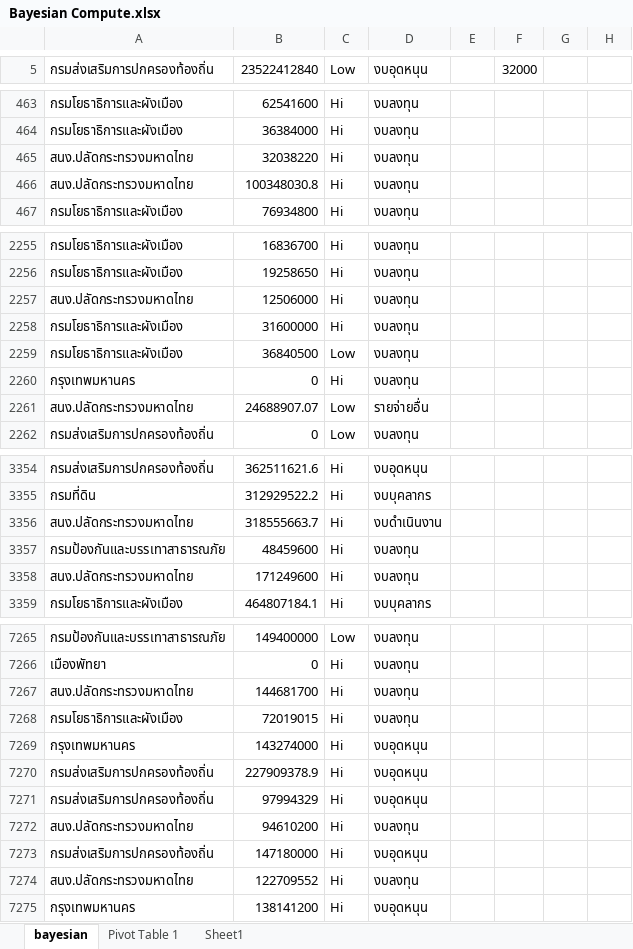
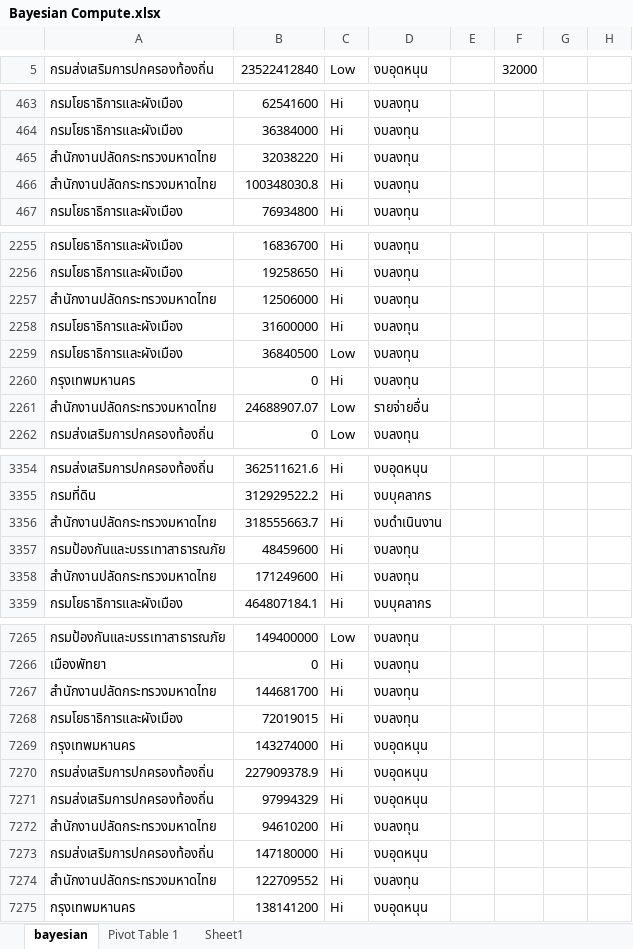
Before and after one commit to supakornbabe/government_spending, an Excel workbook: Bayesian/Bayesian Compute.xlsx, sheet bayesian, drawn as a sheet; only a part is shown, gaps mark what is left out; values as stored, in another font and other column widths than the file's, no borders; charts and pictures not drawn; the diff covers the shown part only; the diff names each change by its address in the sheet, - before the commit and + after, or states it on an @@ line.

```diff
--- a/Bayesian/Bayesian Compute.xlsx (sheet bayesian)
+++ b/Bayesian/Bayesian Compute.xlsx (sheet bayesian)
-A465:A466 (กรมส่งเสริมการปกครองท้องถิ่น): สนง.ปลัดกระทรวงมหาดไทย
+A465:A466 (กรมส่งเสริมการปกครองท้องถิ่น): สำนักงานปลัดกระทรวงมหาดไทย
-A2257 (กรมส่งเสริมการปกครองท้องถิ่น): สนง.ปลัดกระทรวงมหาดไทย
+A2257 (กรมส่งเสริมการปกครองท้องถิ่น): สำนักงานปลัดกระทรวงมหาดไทย
-A2261 (กรมส่งเสริมการปกครองท้องถิ่น): สนง.ปลัดกระทรวงมหาดไทย
+A2261 (กรมส่งเสริมการปกครองท้องถิ่น): สำนักงานปลัดกระทรวงมหาดไทย
-A3356 (กรมส่งเสริมการปกครองท้องถิ่น): สนง.ปลัดกระทรวงมหาดไทย
+A3356 (กรมส่งเสริมการปกครองท้องถิ่น): สำนักงานปลัดกระทรวงมหาดไทย
-A3358 (กรมส่งเสริมการปกครองท้องถิ่น): สนง.ปลัดกระทรวงมหาดไทย
+A3358 (กรมส่งเสริมการปกครองท้องถิ่น): สำนักงานปลัดกระทรวงมหาดไทย
-A7267 (กรมส่งเสริมการปกครองท้องถิ่น): สนง.ปลัดกระทรวงมหาดไทย
+A7267 (กรมส่งเสริมการปกครองท้องถิ่น): สำนักงานปลัดกระทรวงมหาดไทย
-A7272 (กรมส่งเสริมการปกครองท้องถิ่น): สนง.ปลัดกระทรวงมหาดไทย
+A7272 (กรมส่งเสริมการปกครองท้องถิ่น): สำนักงานปลัดกระทรวงมหาดไทย
-A7274 (กรมส่งเสริมการปกครองท้องถิ่น): สนง.ปลัดกระทรวงมหาดไทย
+A7274 (กรมส่งเสริมการปกครองท้องถิ่น): สำนักงานปลัดกระทรวงมหาดไทย
```
Also changed, not shown: 108 edited cells and cell formats elsewhere in this sheet, Descriptive_statistics/Descriptive Statistic Compute.xlsx, Hypothesis Test/Hypothesis test Compute.xlsx, 1 other file.
